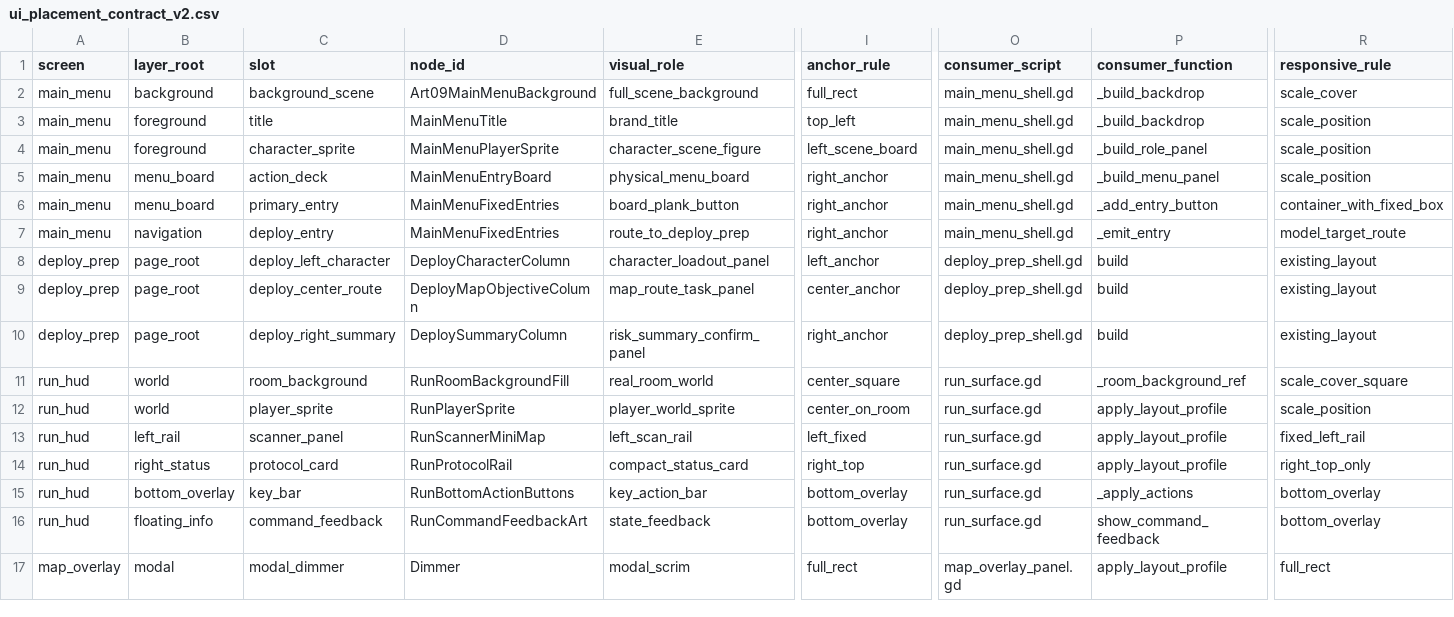
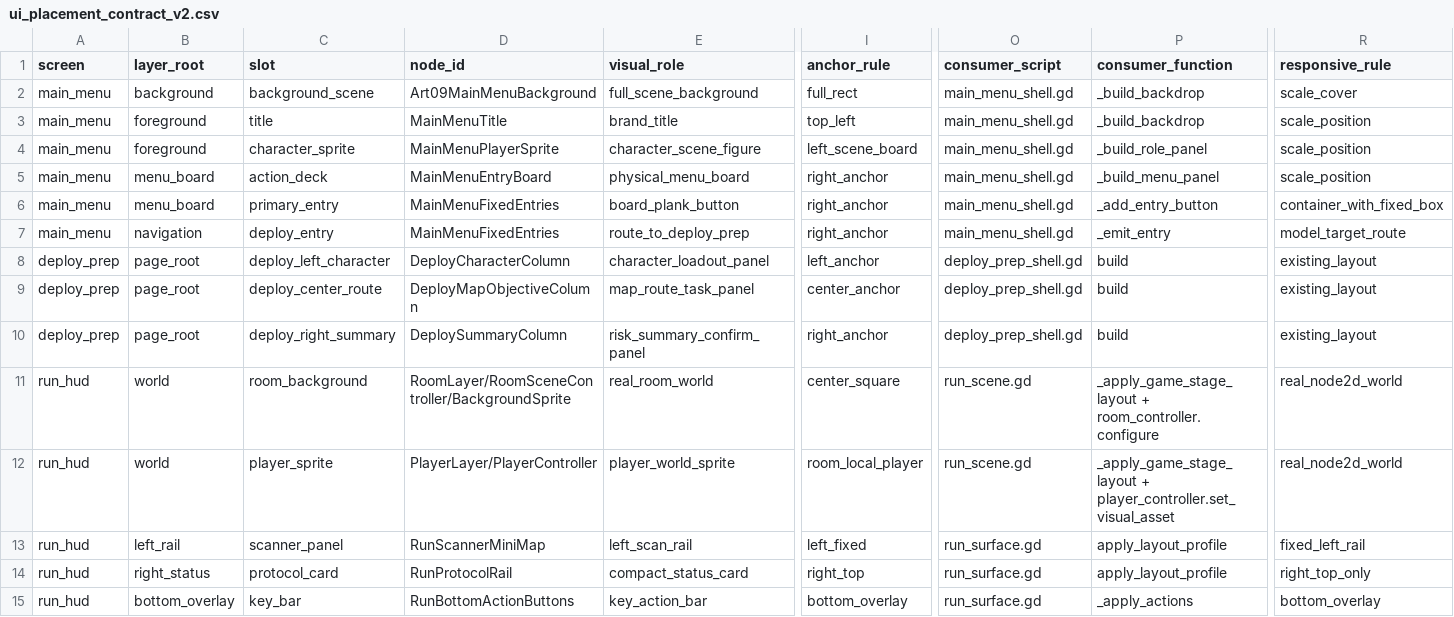
Before and after one commit to yanoutrageous/Game1, a CSV file: docs/art/validation/art21r1/ui_placement_contract_v2.csv, drawn as a sheet; only a part is shown, gaps mark what is left out; the shorter side is filled out with more unchanged rows; the diff names each change by its address in the sheet, - before the commit and + after, or states it on an @@ line.

```diff
--- a/docs/art/validation/art21r1/ui_placement_contract_v2.csv
+++ b/docs/art/validation/art21r1/ui_placement_contract_v2.csv
-D11 (node_id): RunRoomBackgroundFill
+D11 (node_id): RoomLayer/RoomSceneController/BackgroundSprite
-O11:O12 (consumer_script): run_surface.gd
+O11:O12 (consumer_script): run_scene.gd
-P11 (consumer_function): _room_background_ref
+P11 (consumer_function): _apply_game_stage_layout + room_controller.configure
-R11 (responsive_rule): scale_cover_square
+R11 (responsive_rule): real_node2d_world
-D12 (node_id): RunPlayerSprite
+D12 (node_id): PlayerLayer/PlayerController
-I12 (anchor_rule): center_on_room
+I12 (anchor_rule): room_local_player
-P12 (consumer_function): apply_layout_profile
+P12 (consumer_function): _apply_game_stage_layout + player_controller.set_visual_asset
-R12 (responsive_rule): scale_position
+R12 (responsive_rule): real_node2d_world
```
Also changed, not shown: 8 other files.
